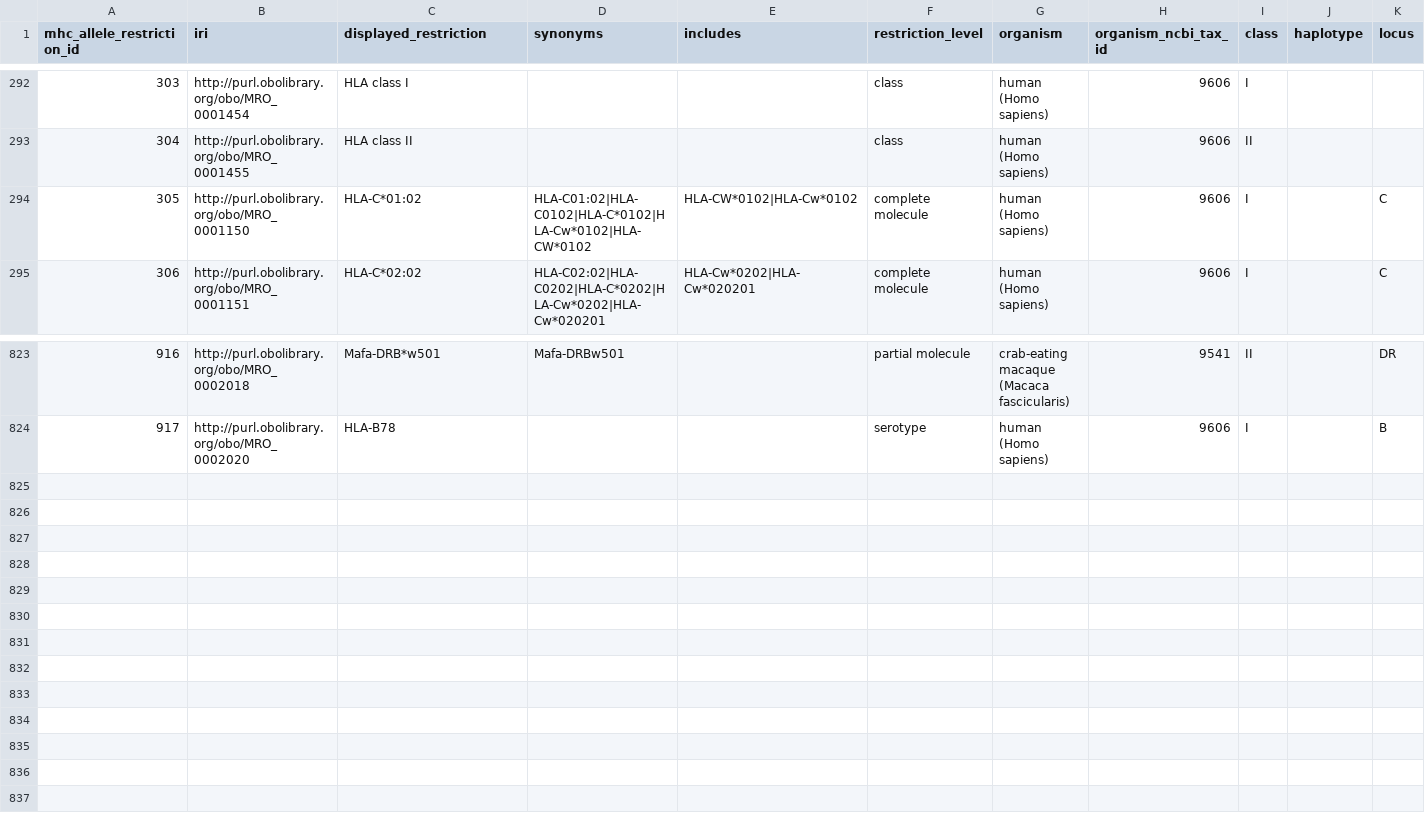
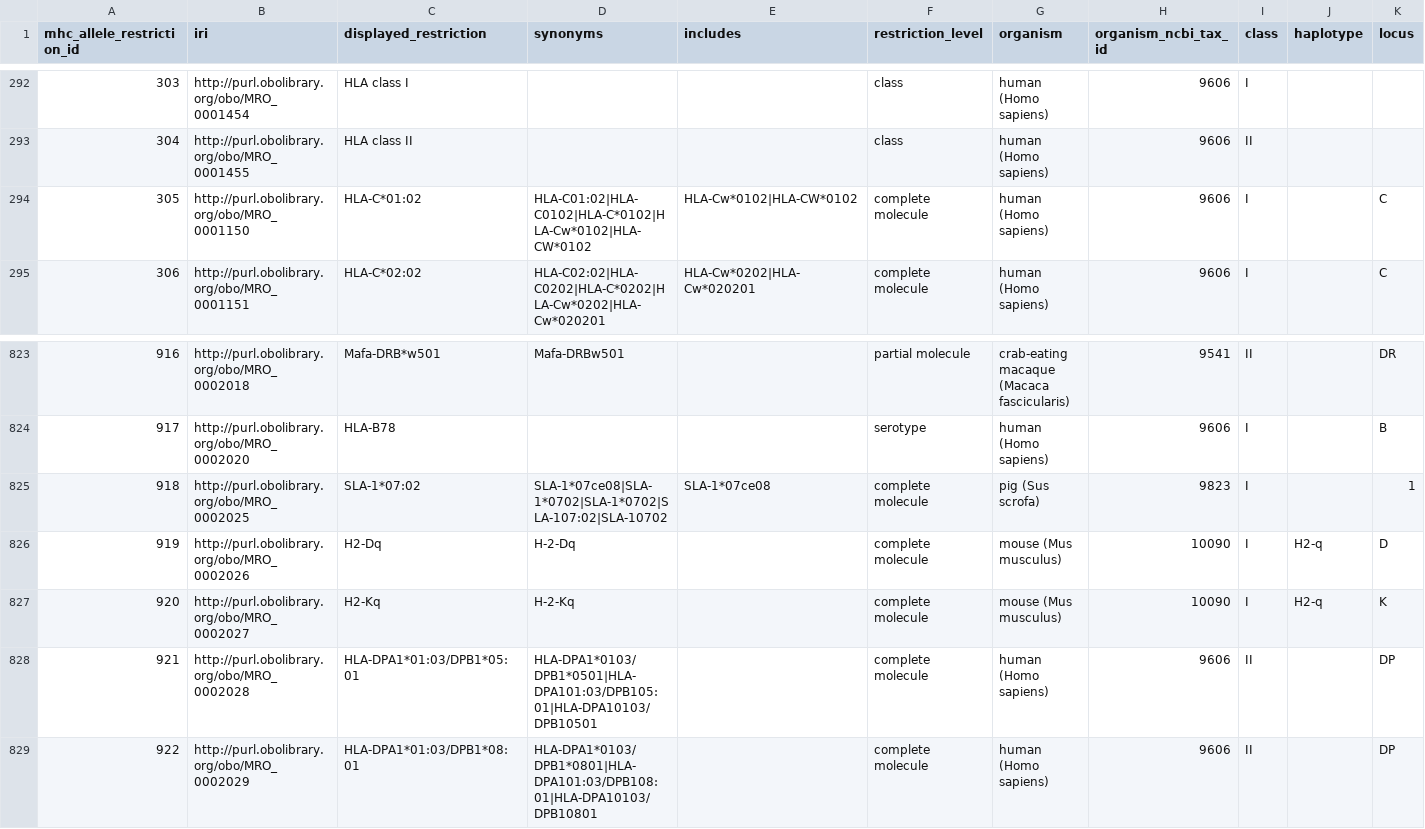
Before and after one commit to IEDB/MRO, a TSV file: iedb/mhc_allele_restriction.tsv, drawn as a sheet; only a part is shown, gaps mark what is left out; rows hold the shown columns only; the diff names each change by its address in the sheet, - before the commit and + after, or states it on an @@ line.

```diff
--- a/iedb/mhc_allele_restriction.tsv
+++ b/iedb/mhc_allele_restriction.tsv
-E294 (includes): HLA-CW*0102|HLA-Cw*0102
+E294 (includes): HLA-Cw*0102|HLA-CW*0102
+row 825: 918 | http://purl.obolibrary.org/obo/MRO_0002025 | SLA-1*07:02 | SLA-1*07ce08|SLA-1*0702|SLA-1*0702|SLA-107:02|SLA-10702 | SLA-1*07ce08 | complete molecule | pig (Sus scrofa) | 9823 | I |  | 1
+row 826: 919 | http://purl.obolibrary.org/obo/MRO_0002026 | H2-Dq | H-2-Dq |  | complete molecule | mouse (Mus musculus) | 10090 | I | H2-q | D
+row 827: 920 | http://purl.obolibrary.org/obo/MRO_0002027 | H2-Kq | H-2-Kq |  | complete molecule | mouse (Mus musculus) | 10090 | I | H2-q | K
+row 828: 921 | http://purl.obolibrary.org/obo/MRO_0002028 | HLA-DPA1*01:03/DPB1*05:01 | HLA-DPA1*0103/DPB1*0501|HLA-DPA101:03/DPB105:01|HLA-DPA10103/DPB10501 |  | complete molecule | human (Homo sapiens) | 9606 | II |  | DP
+row 829: 922 | http://purl.obolibrary.org/obo/MRO_0002029 | HLA-DPA1*01:03/DPB1*08:01 | HLA-DPA1*0103/DPB1*0801|HLA-DPA101:03/DPB108:01|HLA-DPA10103/DPB10801 |  | complete molecule | human (Homo sapiens) | 9606 | II |  | DP
```
Also changed, not shown: iedb/ALLELE_FINDER_NAMES.csv, iedb/ALLELE_FINDER_SEARCH.csv, 8 other files.
